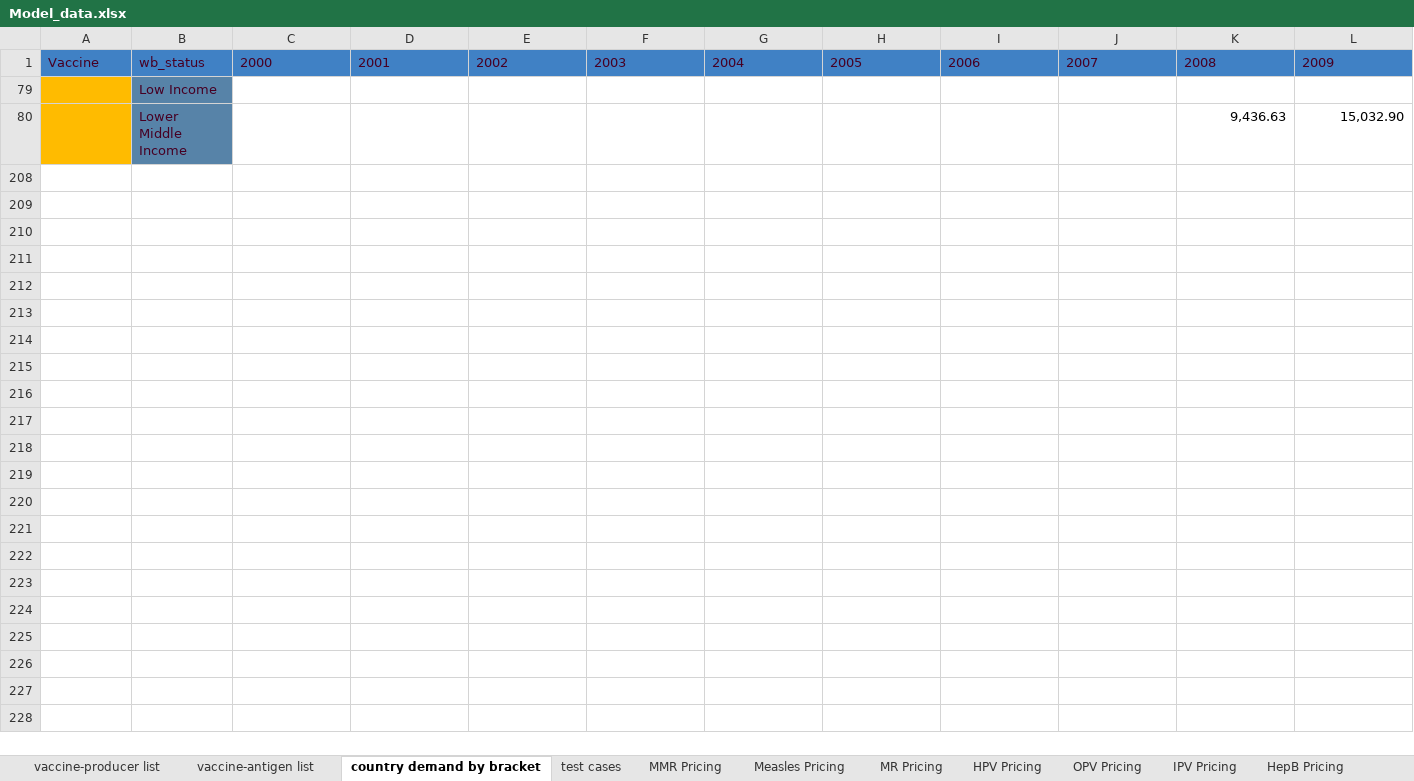
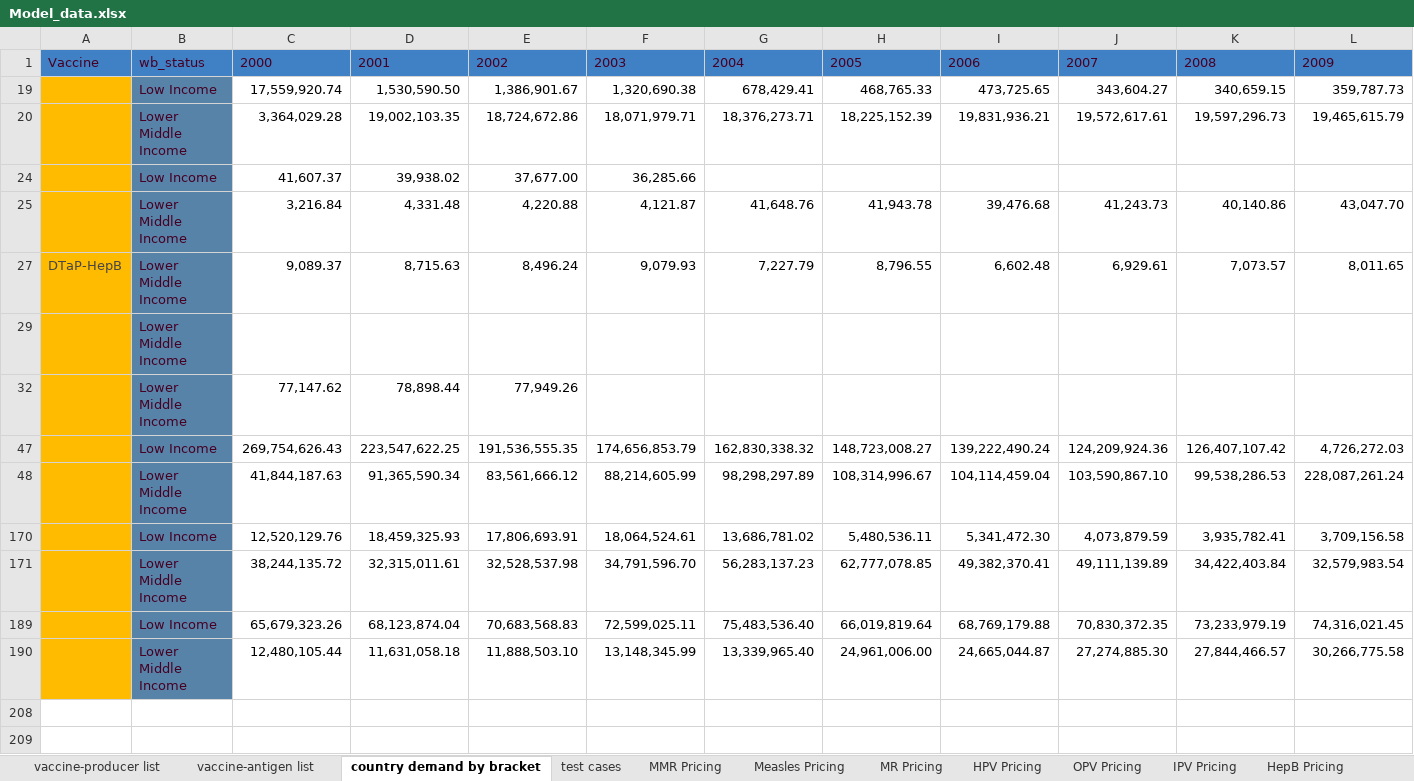
Before and after one commit to nuhorchak/Vaccine_Tender, an Excel workbook: ARCHIVE/Model_data.xlsx, sheet country demand by bracket, drawn as a sheet; only a part is shown; values as stored, in another font and other column widths than the file's, no borders; removed rows and columns are numbered as before the commit, all else as after; rows hold the shown columns only; the diff names each change by its address in the sheet, - before the commit and + after, or states it on an @@ line.

```diff
--- a/ARCHIVE/Model_data.xlsx (sheet country demand by bracket)
+++ b/ARCHIVE/Model_data.xlsx (sheet country demand by bracket)
@@ row 79 hidden:  | Low Income @@
@@ row 80 hidden:  | Lower Middle Income |  |  |  |  |  |  |  |  | 9,436.63 | 15,032.90 @@
@@ row 19 unhidden:  | Low Income | 17,559,920.74 | 1,530,590.50 | 1,386,901.67 | 1,320,690.38 | 678,429.41 | 468,765.33 | 473,725.65 | 343,604.27 | 340,659.15 | 359,787.73 @@
@@ row 20 unhidden:  | Lower Middle Income | 3,364,029.28 | 19,002,103.35 | 18,724,672.86 | 18,071,979.71 | 18,376,273.71 | 18,225,152.39 | 19,831,936.21 | 19,572,617.61 | 19,597,296.73 | 19,465,615.79 @@
@@ row 24 unhidden:  | Low Income | 41,607.37 | 39,938.02 | 37,677.00 | 36,285.66 @@
@@ row 25 unhidden:  | Lower Middle Income | 3,216.84 | 4,331.48 | 4,220.88 | 4,121.87 | 41,648.76 | 41,943.78 | 39,476.68 | 41,243.73 | 40,140.86 | 43,047.70 @@
@@ row 27 unhidden: DTaP-HepB | Lower Middle Income | 9,089.37 | 8,715.63 | 8,496.24 | 9,079.93 | 7,227.79 | 8,796.55 | 6,602.48 | 6,929.61 | 7,073.57 | 8,011.65 @@
@@ row 29 unhidden:  | Lower Middle Income @@
@@ row 32 unhidden:  | Lower Middle Income | 77,147.62 | 78,898.44 | 77,949.26 @@
@@ row 47 unhidden:  | Low Income | 269,754,626.43 | 223,547,622.25 | 191,536,555.35 | 174,656,853.79 | 162,830,338.32 | 148,723,008.27 | 139,222,490.24 | 124,209,924.36 | 126,407,107.42 | 4,726,272.03 @@
@@ row 48 unhidden:  | Lower Middle Income | 41,844,187.63 | 91,365,590.34 | 83,561,666.12 | 88,214,605.99 | 98,298,297.89 | 108,314,996.67 | 104,114,459.04 | 103,590,867.10 | 99,538,286.53 | 228,087,261.24 @@
@@ row 170 unhidden:  | Low Income | 12,520,129.76 | 18,459,325.93 | 17,806,693.91 | 18,064,524.61 | 13,686,781.02 | 5,480,536.11 | 5,341,472.30 | 4,073,879.59 | 3,935,782.41 | 3,709,156.58 @@
@@ row 171 unhidden:  | Lower Middle Income | 38,244,135.72 | 32,315,011.61 | 32,528,537.98 | 34,791,596.70 | 56,283,137.23 | 62,777,078.85 | 49,382,370.41 | 49,111,139.89 | 34,422,403.84 | 32,579,983.54 @@
@@ row 189 unhidden:  | Low Income | 65,679,323.26 | 68,123,874.04 | 70,683,568.83 | 72,599,025.11 | 75,483,536.40 | 66,019,819.64 | 68,769,179.88 | 70,830,372.35 | 73,233,979.19 | 74,316,021.45 @@
@@ row 190 unhidden:  | Lower Middle Income | 12,480,105.44 | 11,631,058.18 | 11,888,503.10 | 13,148,345.99 | 13,339,965.40 | 24,961,006.00 | 24,665,044.87 | 27,274,885.30 | 27,844,466.57 | 30,266,775.58 @@
```
Also changed, not shown: other sheet tabs, 54 other files.
